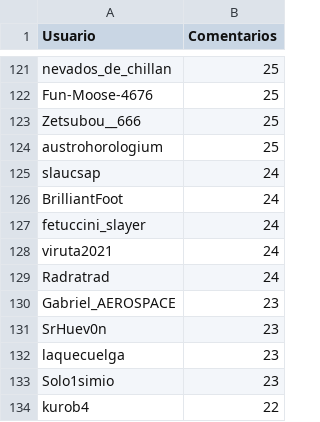
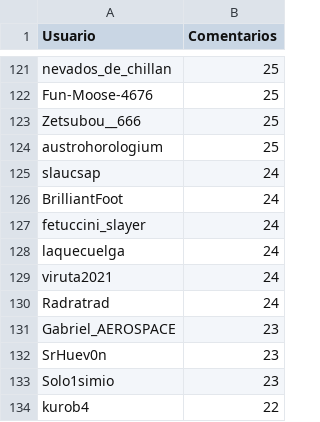
Before and after one commit to JPZV/rChileRandom-Bot, a CSV file: weekly/2022_19_comments.csv, drawn as a sheet; only a part is shown, gaps mark what is left out.

```diff
--- a/weekly/2022_19_comments.csv
+++ b/weekly/2022_19_comments.csv
@@ -127,2 +127,3 @@ BrilliantFoot,24
 fetuccini_slayer,24
+laquecuelga,24
 viruta2021,24
@@ -131,3 +132,2 @@ Gabriel_AEROSPACE,23
 SrHuev0n,23
-laquecuelga,23
 Solo1simio,23
```
Also changed, not shown: Users_comments.csv, weekly/2022_14_comments.csv, 6 other files.
